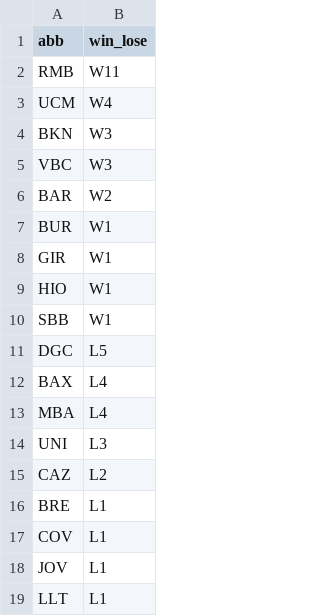
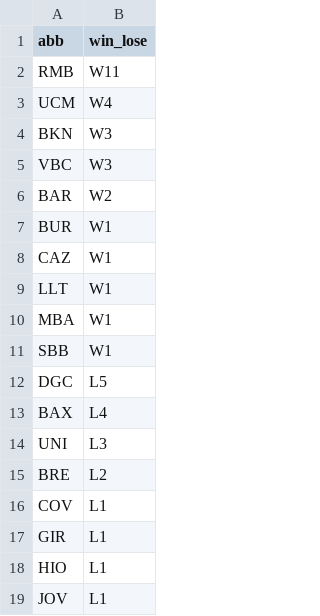
Before and after one commit to IvoVillanueva/pbp-acb-2025-26, a CSV file: data/racha_2025_26.csv, drawn as a sheet.

```diff
--- a/data/racha_2025_26.csv
+++ b/data/racha_2025_26.csv
@@ -7,4 +7,5 @@
 "BUR","W1"
-"GIR","W1"
-"HIO","W1"
+"CAZ","W1"
+"LLT","W1"
+"MBA","W1"
 "SBB","W1"
@@ -12,8 +13,7 @@
 "BAX","L4"
-"MBA","L4"
 "UNI","L3"
-"CAZ","L2"
-"BRE","L1"
+"BRE","L2"
 "COV","L1"
+"GIR","L1"
+"HIO","L1"
 "JOV","L1"
-"LLT","L1"
```
Also changed, not shown: data/marcadores_2025_26.csv.
